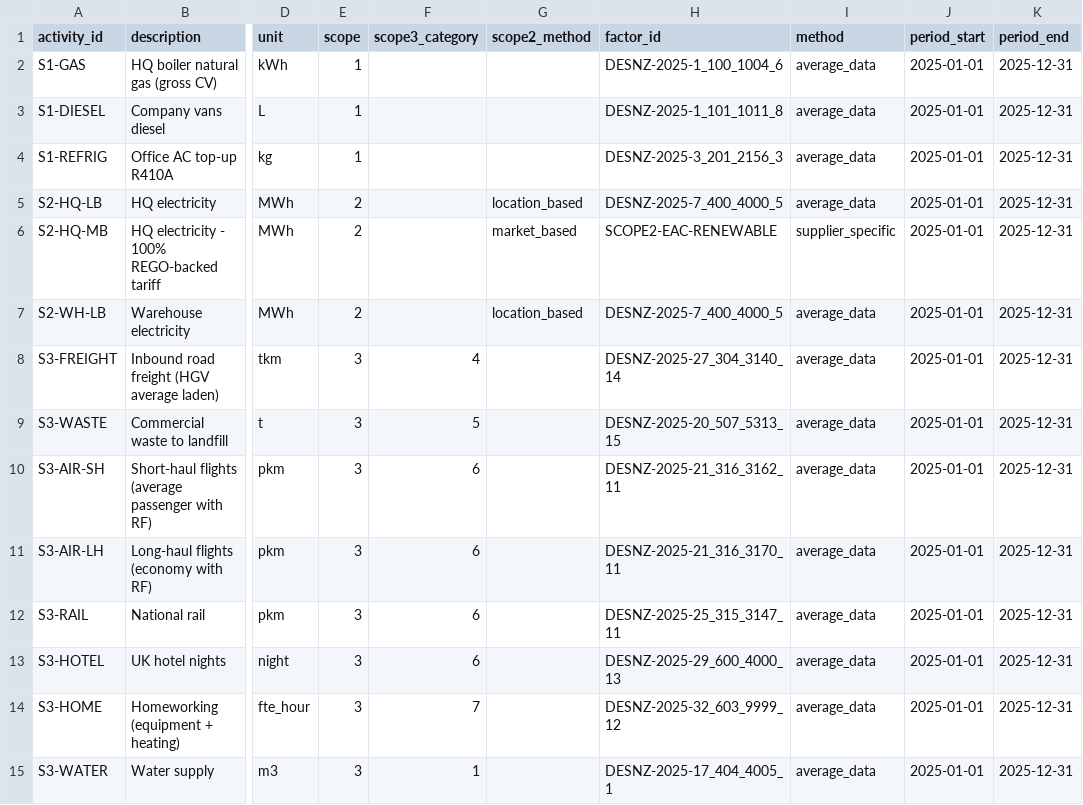
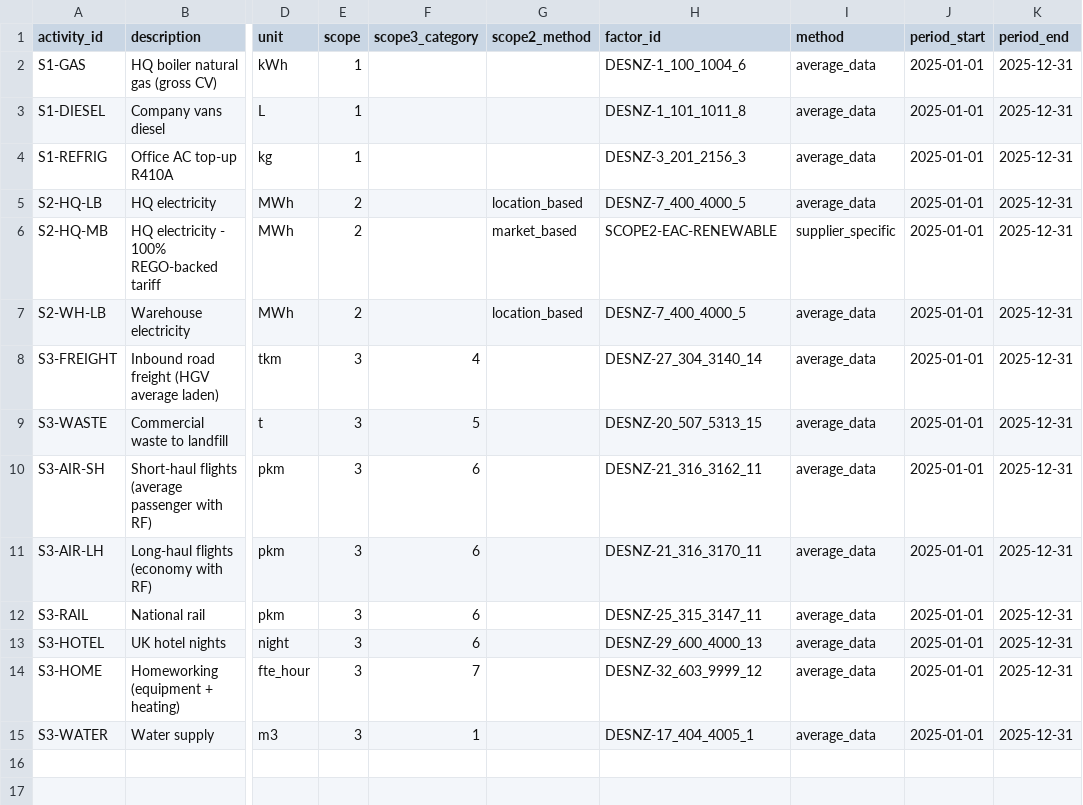
Before and after one commit to SabawoonDaqiq8/openscope, a CSV file: examples/uk_demo_activities.csv, drawn as a sheet; only a part is shown, gaps mark what is left out; the diff names each change by its address in the sheet, - before the commit and + after, or states it on an @@ line.

Commit message:
v0.12.0: DESNZ 2024 and 2026 factors, matched to each activity's year
- Bundle DESNZ 2024 (v1.1) and 2026 (revised July 2026) alongside 2025; 'desnz' loads all.
- Factor ids without a year resolve to the edition for the activity's year, falling back to
  the latest earlier edition with a warning; traces record the edition.
- factor-editions readiness check when comparatives use different editions.
- Demo files use year-free ids, so 2024 comparatives use 2024 factors.
- Server loads all editions by default; docs, case study and screenshot updated.

```diff
--- a/examples/uk_demo_activities.csv
+++ b/examples/uk_demo_activities.csv
-H2 (factor_id): DESNZ-2025-1_100_1004_6
+H2 (factor_id): DESNZ-1_100_1004_6
-H3 (factor_id): DESNZ-2025-1_101_1011_8
+H3 (factor_id): DESNZ-1_101_1011_8
-H4 (factor_id): DESNZ-2025-3_201_2156_3
+H4 (factor_id): DESNZ-3_201_2156_3
-H5 (factor_id): DESNZ-2025-7_400_4000_5
+H5 (factor_id): DESNZ-7_400_4000_5
-H7 (factor_id): DESNZ-2025-7_400_4000_5
+H7 (factor_id): DESNZ-7_400_4000_5
-H8 (factor_id): DESNZ-2025-27_304_3140_14
+H8 (factor_id): DESNZ-27_304_3140_14
-H9 (factor_id): DESNZ-2025-20_507_5313_15
+H9 (factor_id): DESNZ-20_507_5313_15
-H10 (factor_id): DESNZ-2025-21_316_3162_11
+H10 (factor_id): DESNZ-21_316_3162_11
-H11 (factor_id): DESNZ-2025-21_316_3170_11
+H11 (factor_id): DESNZ-21_316_3170_11
-H12 (factor_id): DESNZ-2025-25_315_3147_11
+H12 (factor_id): DESNZ-25_315_3147_11
-H13 (factor_id): DESNZ-2025-29_600_4000_13
+H13 (factor_id): DESNZ-29_600_4000_13
-H14 (factor_id): DESNZ-2025-32_603_9999_12
+H14 (factor_id): DESNZ-32_603_9999_12
-H15 (factor_id): DESNZ-2025-17_404_4005_1
+H15 (factor_id): DESNZ-17_404_4005_1
```
Also changed, not shown: examples/uk_demo_activities_2024.csv, 19 other files.
